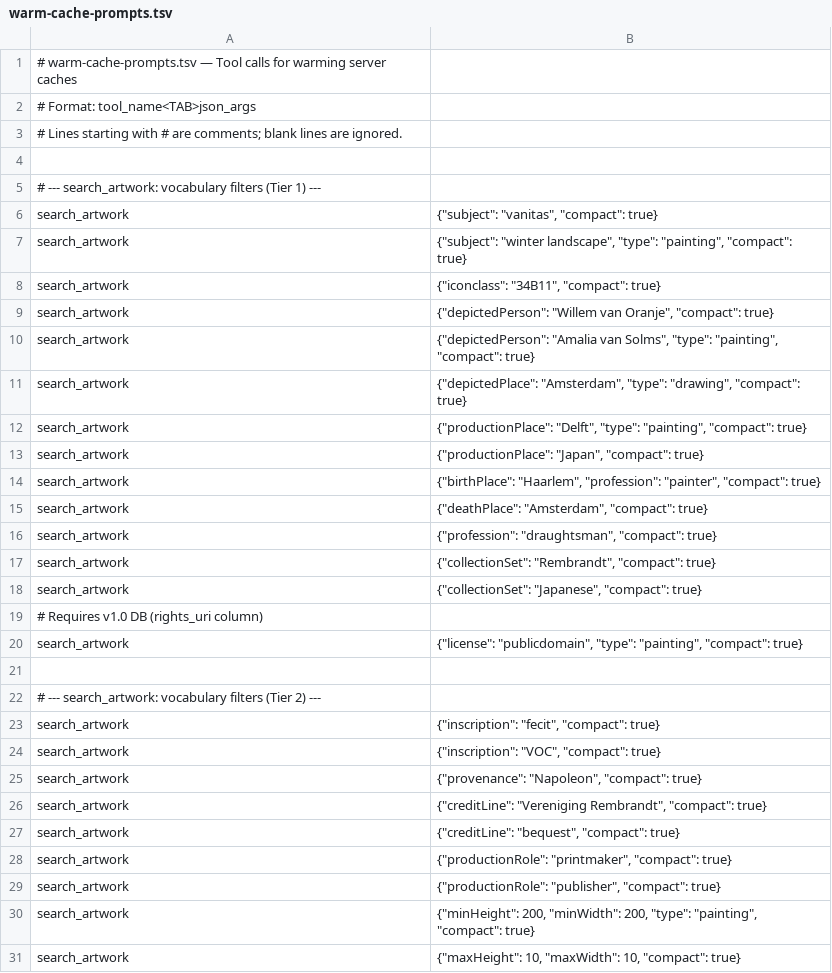
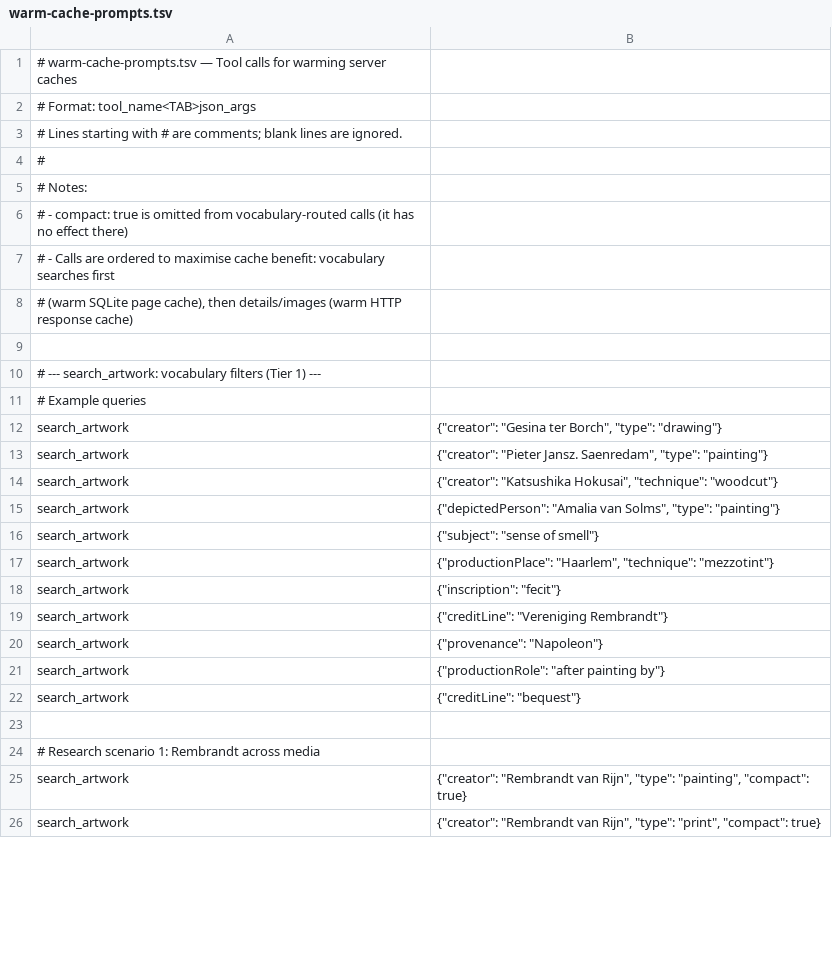
Before and after one commit to kintopp/rijksmuseum-mcp-plus, a TSV file: scripts/warm-cache-prompts.tsv, drawn as a sheet; only a part is shown; the shorter side is filled out with more unchanged rows; the diff covers the shown part only.

```diff
--- a/scripts/warm-cache-prompts.tsv
+++ b/scripts/warm-cache-prompts.tsv
@@ -3,29 +3,22 @@
 # Lines starting with # are comments; blank lines are ignored.
+#
+# Notes:
+# - compact: true is omitted from vocabulary-routed calls (it has no effect there)
+# - Calls are ordered to maximise cache benefit: vocabulary searches first
+#   (warm SQLite page cache), then details/images (warm HTTP response cache)
 
 # --- search_artwork: vocabulary filters (Tier 1) ---
-search_artwork	{"subject": "vanitas", "compact": true}
-search_artwork	{"subject": "winter landscape", "type": "painting", "compact": true}
-search_artwork	{"iconclass": "34B11", "compact": true}
-search_artwork	{"depictedPerson": "Willem van Oranje", "compact": true}
-search_artwork	{"depictedPerson": "Amalia van Solms", "type": "painting", "compact": true}
-search_artwork	{"depictedPlace": "Amsterdam", "type": "drawing", "compact": true}
-search_artwork	{"productionPlace": "Delft", "type": "painting", "compact": true}
-search_artwork	{"productionPlace": "Japan", "compact": true}
-search_artwork	{"birthPlace": "Haarlem", "profession": "painter", "compact": true}
-search_artwork	{"deathPlace": "Amsterdam", "compact": true}
-search_artwork	{"profession": "draughtsman", "compact": true}
-search_artwork	{"collectionSet": "Rembrandt", "compact": true}
-search_artwork	{"collectionSet": "Japanese", "compact": true}
-# Requires v1.0 DB (rights_uri column)
-search_artwork	{"license": "publicdomain", "type": "painting", "compact": true}
+# Example queries
+search_artwork	{"creator": "Gesina ter Borch", "type": "drawing"}
+search_artwork	{"creator": "Pieter Jansz. Saenredam", "type": "painting"}
+search_artwork	{"creator": "Katsushika Hokusai", "technique": "woodcut"}
+search_artwork	{"depictedPerson": "Amalia van Solms", "type": "painting"}
+search_artwork	{"subject": "sense of smell"}
+search_artwork	{"productionPlace": "Haarlem", "technique": "mezzotint"}
+search_artwork	{"inscription": "fecit"}
+search_artwork	{"creditLine": "Vereniging Rembrandt"}
+search_artwork	{"provenance": "Napoleon"}
+search_artwork	{"productionRole": "after painting by"}
+search_artwork	{"creditLine": "bequest"}
 
-# --- search_artwork: vocabulary filters (Tier 2) ---
-search_artwork	{"inscription": "fecit", "compact": true}
-search_artwork	{"inscription": "VOC", "compact": true}
-search_artwork	{"provenance": "Napoleon", "compact": true}
-search_artwork	{"creditLine": "Vereniging Rembrandt", "compact": true}
-search_artwork	{"creditLine": "bequest", "compact": true}
-search_artwork	{"productionRole": "printmaker", "compact": true}
-search_artwork	{"productionRole": "publisher", "compact": true}
-search_artwork	{"minHeight": 200, "minWidth": 200, "type": "painting", "compact": true}
-search_artwork	{"maxHeight": 10, "maxWidth": 10, "compact": true}
+# Research scenario 1: Rembrandt across media
```
Also changed, not shown: 69 added rows, 11 removed rows and 2 edited cells elsewhere in this file.
